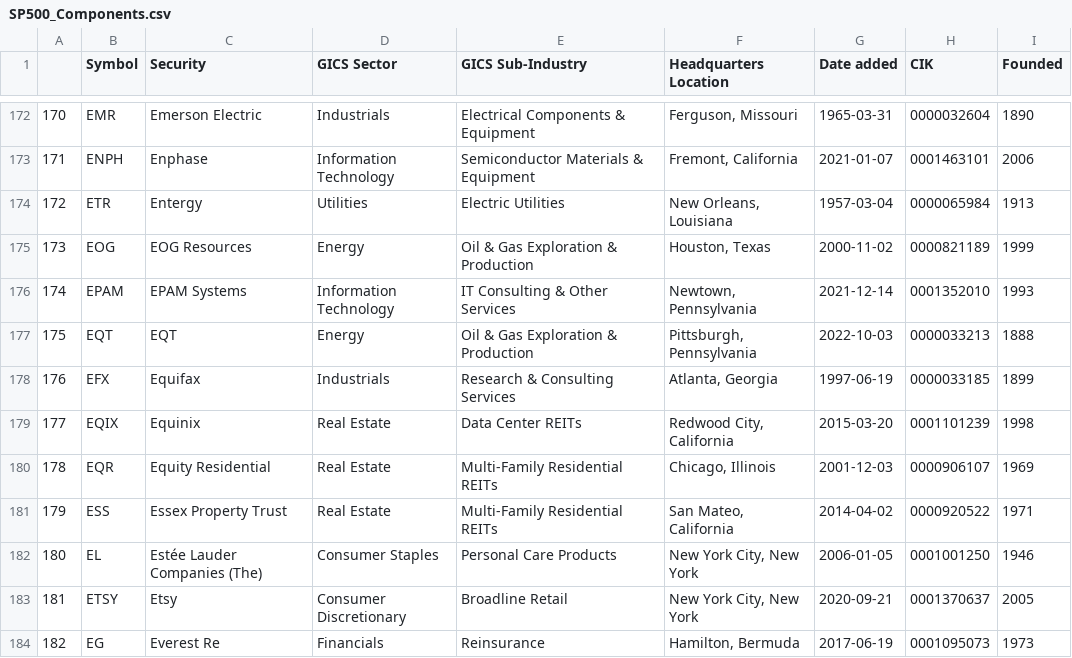
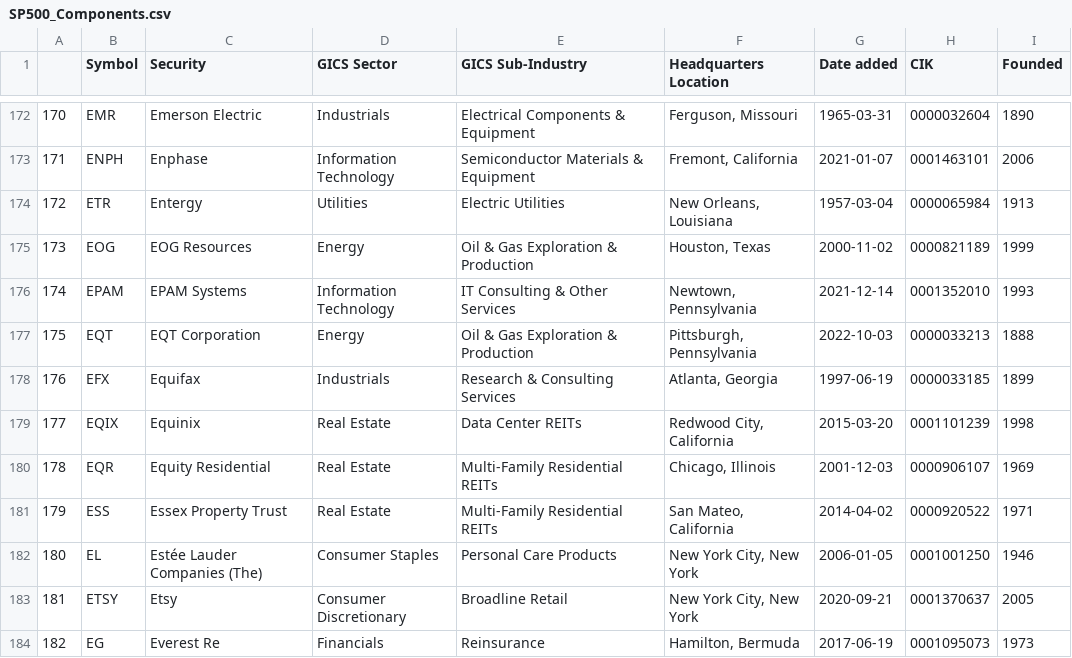
Before and after one commit to vvelicu/s-p500, a CSV file: data/SP500_Components.csv, drawn as a sheet; only a part is shown, gaps mark what is left out.

```diff
--- a/data/SP500_Components.csv
+++ b/data/SP500_Components.csv
@@ -176,3 +176,3 @@
 174,EPAM,EPAM Systems,Information Technology,IT Consulting & Other Services,"Newtown, Pennsylvania",2021-12-14,0001352010,1993
-175,EQT,EQT,Energy,Oil & Gas Exploration & Production,"Pittsburgh, Pennsylvania",2022-10-03,0000033213,1888
+175,EQT,EQT Corporation,Energy,Oil & Gas Exploration & Production,"Pittsburgh, Pennsylvania",2022-10-03,0000033213,1888
 176,EFX,Equifax,Industrials,Research & Consulting Services,"Atlanta, Georgia",1997-06-19,0000033185,1899
```
